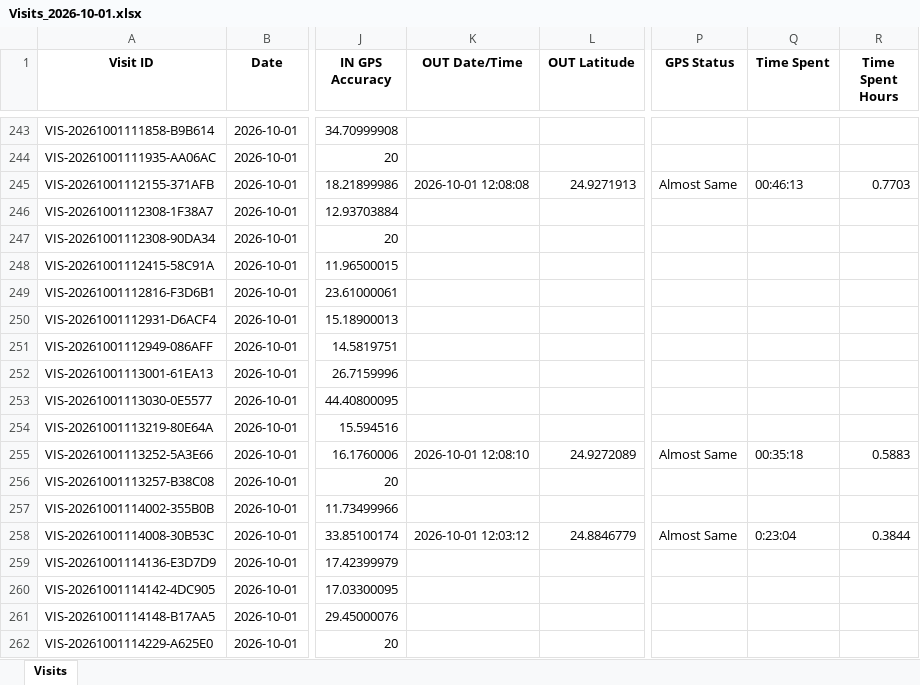
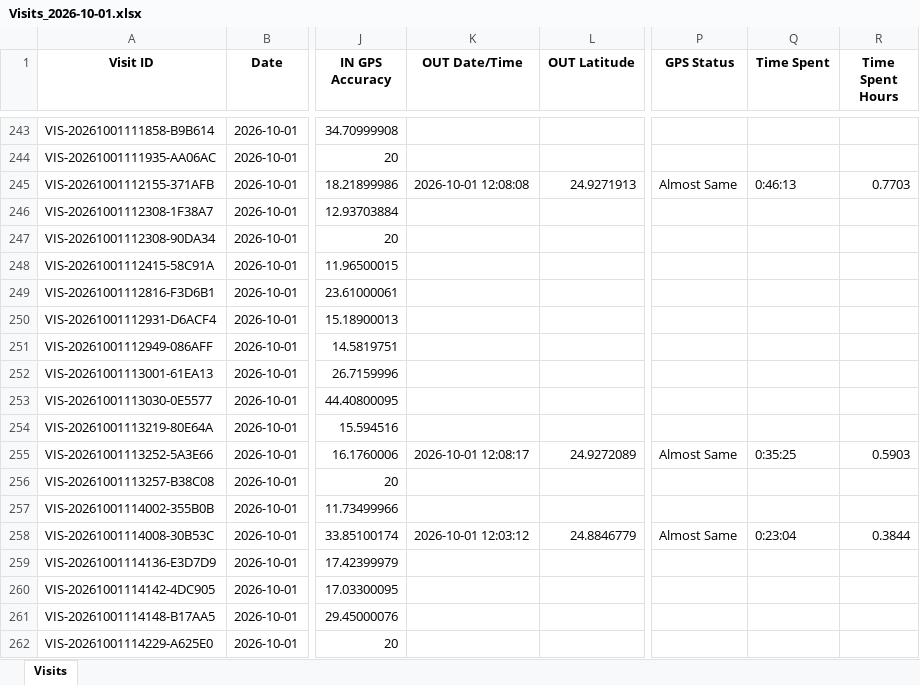
Before and after one commit to syedkashan-ops/petrol-station-visit-reports, an Excel workbook: data/visits/Visits_2026-10-01.xlsx, sheet Visits, drawn as a sheet; only a part is shown, gaps mark what is left out; values as stored, in another font and other column widths than the file's, no borders; the diff covers the shown part only; the diff names each change by its address in the sheet, - before the commit and + after, or states it on an @@ line.

```diff
--- a/data/visits/Visits_2026-10-01.xlsx (sheet Visits)
+++ b/data/visits/Visits_2026-10-01.xlsx (sheet Visits)
-Q245 (Time Spent): 00:46:13
+Q245 (Time Spent): 0:46:13
-K255 (OUT Date/Time): 2026-10-01 12:08:10
+K255 (OUT Date/Time): 2026-10-01 12:08:17
-Q255 (Time Spent): 00:35:18
+Q255 (Time Spent): 0:35:25
-R255 (Time Spent Hours): 0.5883
+R255 (Time Spent Hours): 0.5903
```
Also changed, not shown: 7 added rows, 30 edited cells and cell formats elsewhere in this sheet.
